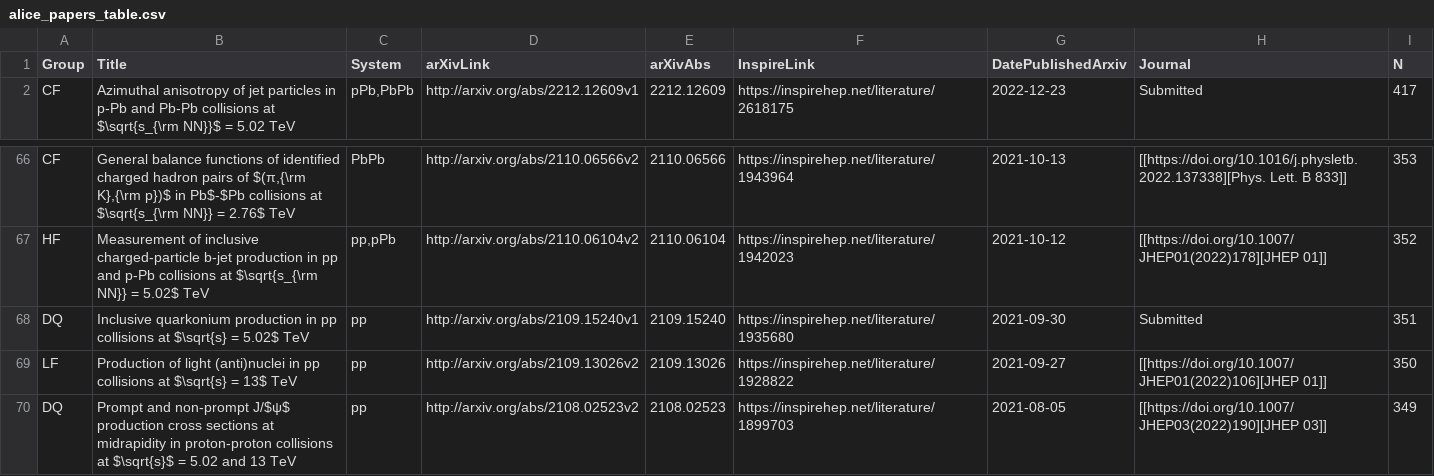
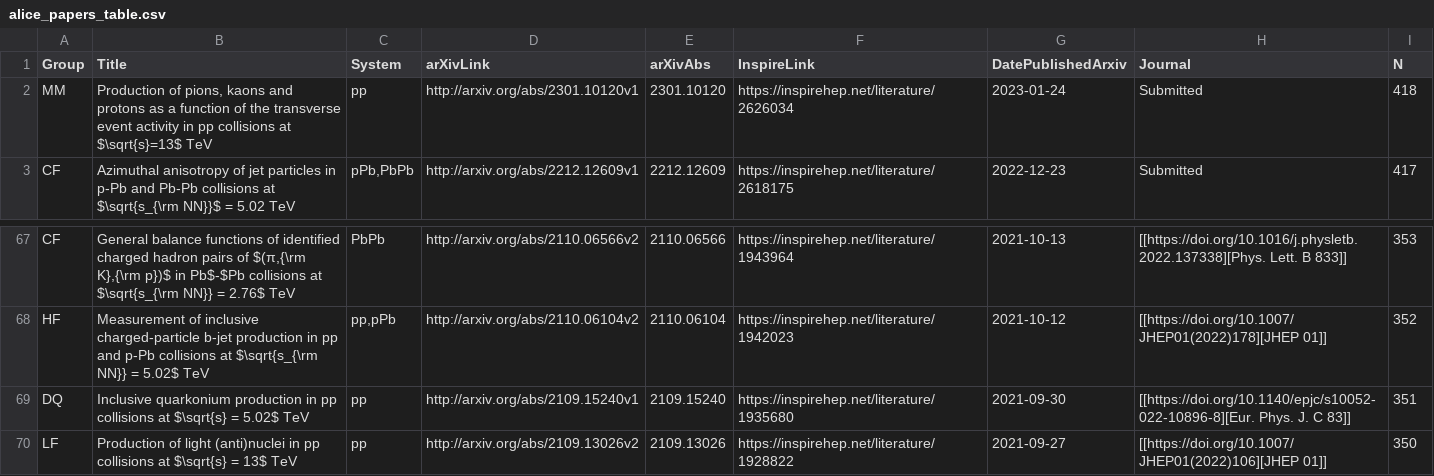
Before and after one commit to matplo/alice_papers, a CSV file: twiki/alice_papers_table.csv, drawn as a sheet; only a part is shown, gaps mark what is left out; the shorter side is filled out with more unchanged rows.

```diff
--- a/twiki/alice_papers_table.csv
+++ b/twiki/alice_papers_table.csv
@@ -1,2 +1,3 @@
 Group,Title,System,arXivLink,arXivAbs,InspireLink,DatePublishedArxiv,Journal,N
+MM,"Production of pions, kaons and protons as a function of the transverse event activity in pp collisions at $\sqrt{s}=13$ TeV",pp,http://arxiv.org/abs/2301.10120v1,2301.10120,https://inspirehep.net/literature/2626034,2023-01-24,Submitted,418
 CF,Azimuthal anisotropy of jet particles in p-Pb and Pb-Pb collisions at $\sqrt{s_{\rm NN}}$ = 5.02 TeV,"pPb,PbPb",http://arxiv.org/abs/2212.12609v1,2212.12609,https://inspirehep.net/literature/2618175,2022-12-23,Submitted,417
@@ -67,3 +68,3 @@ CF,"General balance functions of identified charged hadron pairs of $(π,{\rm K}
 HF,Measurement of inclusive charged-particle b-jet production in pp and p-Pb collisions at $\sqrt{s_{\rm NN}} = 5.02$ TeV,"pp,pPb",http://arxiv.org/abs/2110.06104v2,2110.06104,https://inspirehep.net/literature/1942023,2021-10-12,[[https://doi.org/10.1007/JHEP01(2022)178][JHEP 01]],352
-DQ,Inclusive quarkonium production in pp collisions at $\sqrt{s} = 5.02$ TeV,pp,http://arxiv.org/abs/2109.15240v1,2109.15240,https://inspirehep.net/literature/1935680,2021-09-30,Submitted,351
+DQ,Inclusive quarkonium production in pp collisions at $\sqrt{s} = 5.02$ TeV,pp,http://arxiv.org/abs/2109.15240v1,2109.15240,https://inspirehep.net/literature/1935680,2021-09-30,[[https://doi.org/10.1140/epjc/s10052-022-10896-8][Eur. Phys. J. C 83]],351
 LF,Production of light (anti)nuclei in pp collisions at $\sqrt{s} = 13$ TeV,pp,http://arxiv.org/abs/2109.13026v2,2109.13026,https://inspirehep.net/literature/1928822,2021-09-27,[[https://doi.org/10.1007/JHEP01(2022)106][JHEP 01]],350
```
Also changed, not shown: 7 other files.
